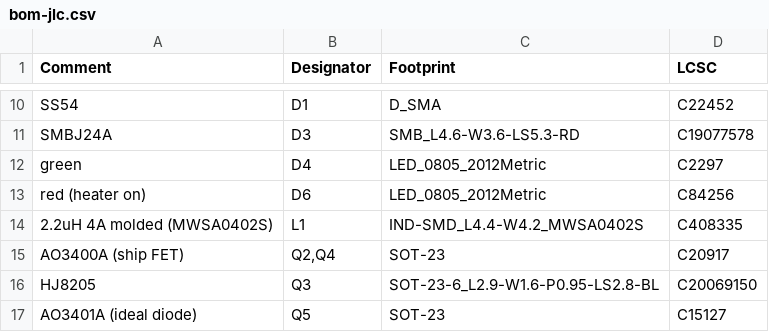
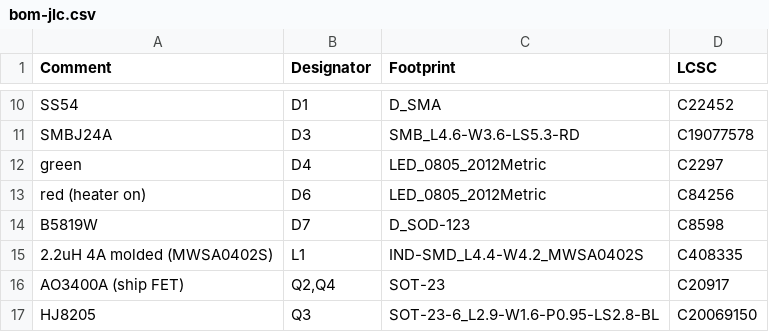
Before and after one commit to n3tk0/MeshCore, a CSV file: hardware/xiao-solar/production/bom-jlc.csv, drawn as a sheet; only a part is shown, gaps mark what is left out; the shorter side is filled out with more unchanged rows.

```diff
--- a/hardware/xiao-solar/production/bom-jlc.csv
+++ b/hardware/xiao-solar/production/bom-jlc.csv
@@ -13,2 +13,3 @@ green,D4,LED_0805_2012Metric,C2297
 red (heater on),D6,LED_0805_2012Metric,C84256
+B5819W,D7,D_SOD-123,C8598
 2.2uH 4A molded (MWSA0402S),L1,IND-SMD_L4.4-W4.2_MWSA0402S,C408335
```
Also changed, not shown: hardware/xiao-solar/panel/production/bom-jlc.csv, hardware/xiao-solar/panel/production/cpl-jlc.csv, 37 other files.
